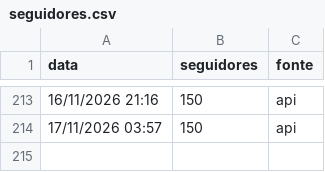
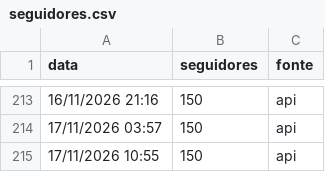
Before and after one commit to gabrielduartefaria26-lab/oasis-agendador, a CSV file: seguidores.csv, drawn as a sheet; only a part is shown, gaps mark what is left out.

Commit message:
seguidores: 2026-11-17T13:55

```diff
--- a/seguidores.csv
+++ b/seguidores.csv
@@ -214 +214,2 @@ data,seguidores,fonte
 17/11/2026 03:57,150,api
+17/11/2026 10:55,150,api
```
